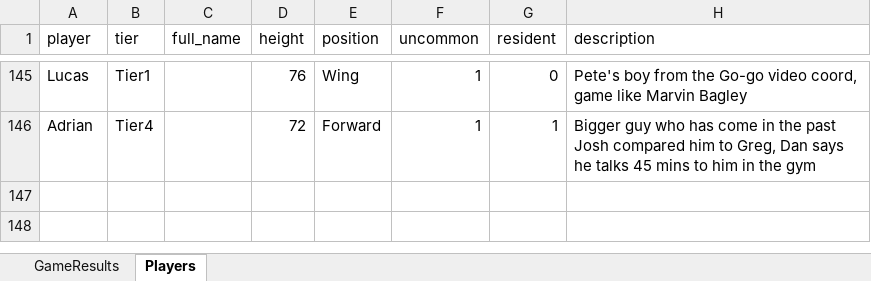
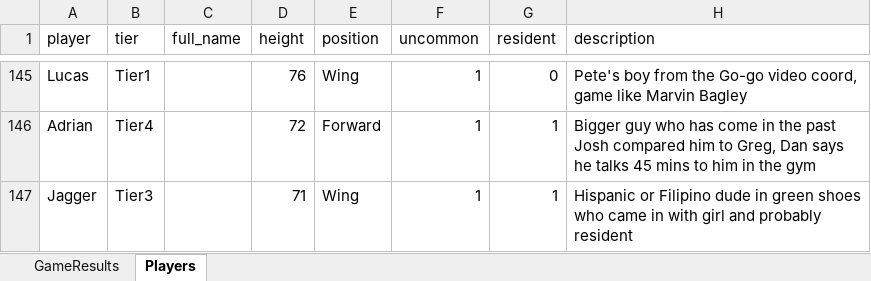
Before and after one commit to jmgjasongardner/naismith-nerds, an Excel workbook: collective_bball/GameResults.xlsm, sheet Players, drawn as a sheet; only a part is shown, gaps mark what is left out; values as stored, in another font and other column widths than the file's, no borders; the diff names each change by its address in the sheet, - before the commit and + after, or states it on an @@ line.

```diff
--- a/collective_bball/GameResults.xlsm (sheet Players)
+++ b/collective_bball/GameResults.xlsm (sheet Players)
+row 147: Jagger | Tier3 |  | 71 | Wing | 1 | 1 | Hispanic or Filipino dude in green shoes who came in with girl and probably resident
```
Also changed, not shown: sheet GameResults.
